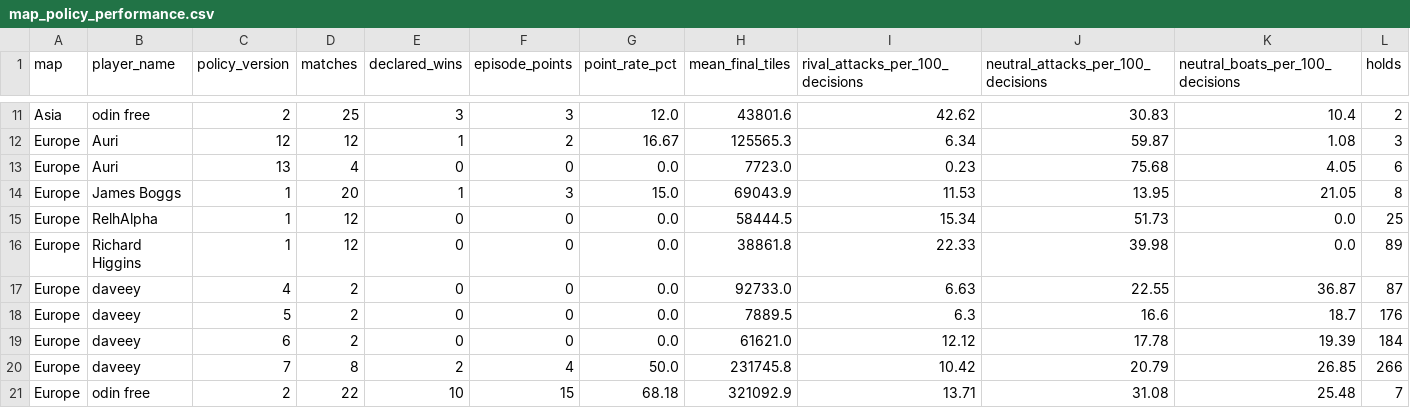
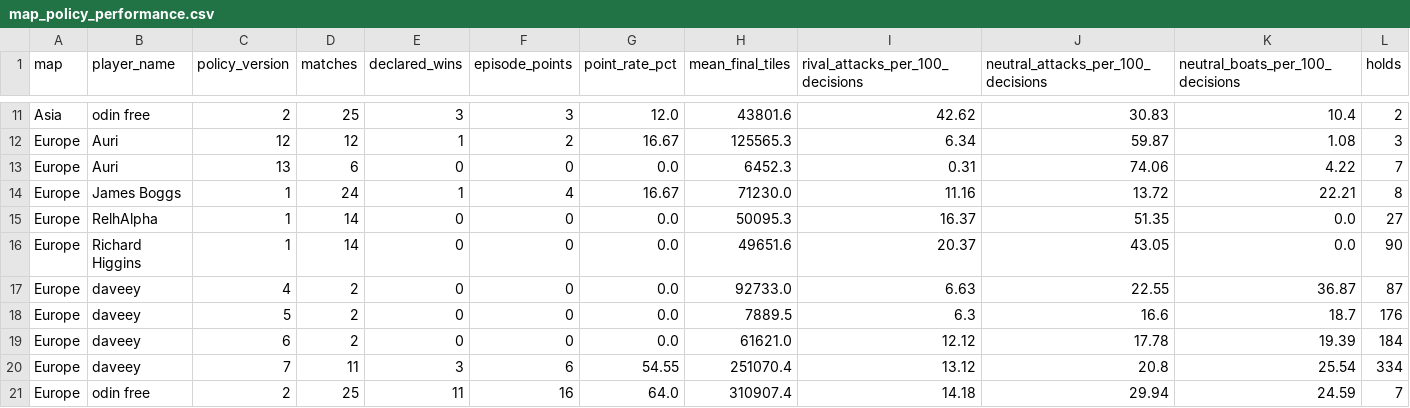
Before and after one commit to welttowelt/proxywar-coworld-starter, a CSV file: data/analysis/map_policy_performance.csv, drawn as a sheet; only a part is shown, gaps mark what is left out; the diff covers the shown part only.

```diff
--- a/data/analysis/map_policy_performance.csv
+++ b/data/analysis/map_policy_performance.csv
@@ -12,6 +12,6 @@ Asia,odin free,2,25,3,3,12.0,43801.6,42.62,30.83,10.4,2
 Europe,Auri,12,12,1,2,16.67,125565.3,6.34,59.87,1.08,3
-Europe,Auri,13,4,0,0,0.0,7723.0,0.23,75.68,4.05,6
-Europe,James Boggs,1,20,1,3,15.0,69043.9,11.53,13.95,21.05,8
-Europe,RelhAlpha,1,12,0,0,0.0,58444.5,15.34,51.73,0.0,25
-Europe,Richard Higgins,1,12,0,0,0.0,38861.8,22.33,39.98,0.0,89
+Europe,Auri,13,6,0,0,0.0,6452.3,0.31,74.06,4.22,7
+Europe,James Boggs,1,24,1,4,16.67,71230.0,11.16,13.72,22.21,8
+Europe,RelhAlpha,1,14,0,0,0.0,50095.3,16.37,51.35,0.0,27
+Europe,Richard Higgins,1,14,0,0,0.0,49651.6,20.37,43.05,0.0,90
 Europe,daveey,4,2,0,0,0.0,92733.0,6.63,22.55,36.87,87
@@ -19,3 +19,3 @@ Europe,daveey,5,2,0,0,0.0,7889.5,6.3,16.6,18.7,176
 Europe,daveey,6,2,0,0,0.0,61621.0,12.12,17.78,19.39,184
-Europe,daveey,7,8,2,4,50.0,231745.8,10.42,20.79,26.85,266
-Europe,odin free,2,22,10,15,68.18,321092.9,13.71,31.08,25.48,7
+Europe,daveey,7,11,3,6,54.55,251070.4,13.12,20.8,25.54,334
+Europe,odin free,2,25,11,16,64.0,310907.4,14.18,29.94,24.59,7
```
Also changed, not shown: 1 removed row and 28 edited cells elsewhere in this file, data/analysis/ffa_phase_profile.csv, data/analysis/player_performance.csv, 40 other files.
